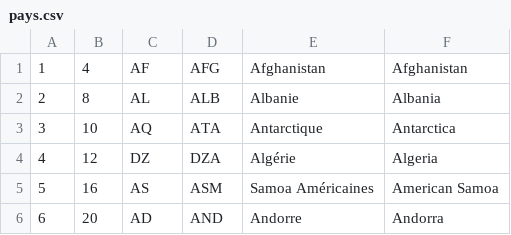
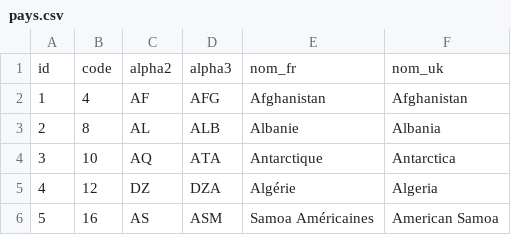
Before and after one commit to sgendreau/test-comwatt, a CSV file: app/secure_files/pays.csv, drawn as a sheet; only a part is shown; the shorter side is filled out with more unchanged rows.

```diff
--- a/app/secure_files/pays.csv
+++ b/app/secure_files/pays.csv
@@ -1 +1,2 @@
+id,code,alpha2,alpha3,nom_fr,nom_uk
 "1","4","AF","AFG","Afghanistan","Afghanistan"
```
Also changed, not shown: 8 other files.
